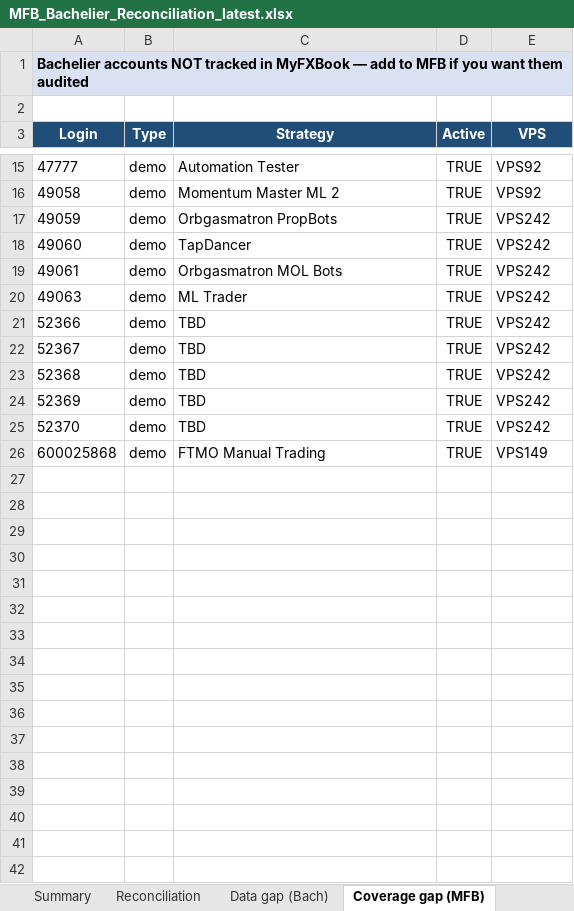
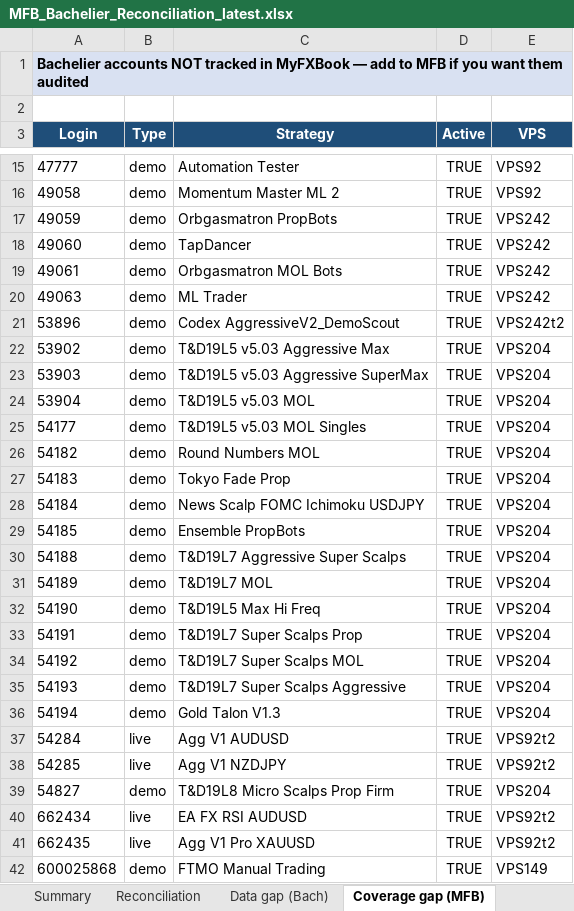
Before and after one commit to TheCryptocrat/bachelier-dashboards, an Excel workbook: MFB_Bachelier_Reconciliation_latest.xlsx, sheet Coverage gap (MFB), drawn as a sheet; only a part is shown, gaps mark what is left out; values as stored, in another font and other column widths than the file's, no borders; addresses are those after the commit; the diff names each change by its address in the sheet, - before the commit and + after, or states it on an @@ line.

```diff
--- a/MFB_Bachelier_Reconciliation_latest.xlsx (sheet Coverage gap (MFB))
+++ b/MFB_Bachelier_Reconciliation_latest.xlsx (sheet Coverage gap (MFB))
-A21 (Login): 52366
+A21 (Login): 53896
-C21 (Strategy): TBD
+C21 (Strategy): Codex AggressiveV2_DemoScout
-E21 (VPS): VPS242
+E21 (VPS): VPS242t2
+row 22: 53902 | demo | T&D19L5 v5.03 Aggressive Max | TRUE | VPS204
+row 23: 53903 | demo | T&D19L5 v5.03 Aggressive SuperMax | TRUE | VPS204
-A24 (Login): 52367
+A24 (Login): 53904
-C24 (Strategy): TBD
+C24 (Strategy): T&D19L5 v5.03 MOL
-E24 (VPS): VPS242
+E24 (VPS): VPS204
+row 25: 54177 | demo | T&D19L5 v5.03 MOL Singles | TRUE | VPS204
+row 26: 54182 | demo | Round Numbers MOL | TRUE | VPS204
+row 27: 54183 | demo | Tokyo Fade Prop | TRUE | VPS204
+row 28: 54184 | demo | News Scalp FOMC Ichimoku USDJPY | TRUE | VPS204
+row 29: 54185 | demo | Ensemble PropBots | TRUE | VPS204
+row 30: 54188 | demo | T&D19L7 Aggressive Super Scalps | TRUE | VPS204
-A31 (Login): 52368
+A31 (Login): 54189
-C31 (Strategy): TBD
+C31 (Strategy): T&D19L7 MOL
-E31:E32 (VPS): VPS242
+E31:E32 (VPS): VPS204
-A32 (Login): 52369
+A32 (Login): 54190
-C32 (Strategy): TBD
+C32 (Strategy): T&D19L5 Max Hi Freq
+row 33: 54191 | demo | T&D19L7 Super Scalps Prop | TRUE | VPS204
-A34 (Login): 52370
+A34 (Login): 54192
-C34 (Strategy): TBD
+C34 (Strategy): T&D19L7 Super Scalps MOL
-E34 (VPS): VPS242
+E34 (VPS): VPS204
+row 35: 54193 | demo | T&D19L7 Super Scalps Aggressive | TRUE | VPS204
+row 36: 54194 | demo | Gold Talon V1.3 | TRUE | VPS204
+row 37: 54284 | live | Agg V1 AUDUSD | TRUE | VPS92t2
+row 38: 54285 | live | Agg V1 NZDJPY | TRUE | VPS92t2
+row 39: 54827 | demo | T&D19L8 Micro Scalps Prop Firm | TRUE | VPS204
+row 40: 662434 | live | EA FX RSI AUDUSD | TRUE | VPS92t2
+row 41: 662435 | live | Agg V1 Pro XAUUSD | TRUE | VPS92t2
```
Also changed, not shown: sheet Reconciliation, sheet Data gap (Bach), sheet Methodology, sheet MFB legacy, sheet Summary, 4 other files.
